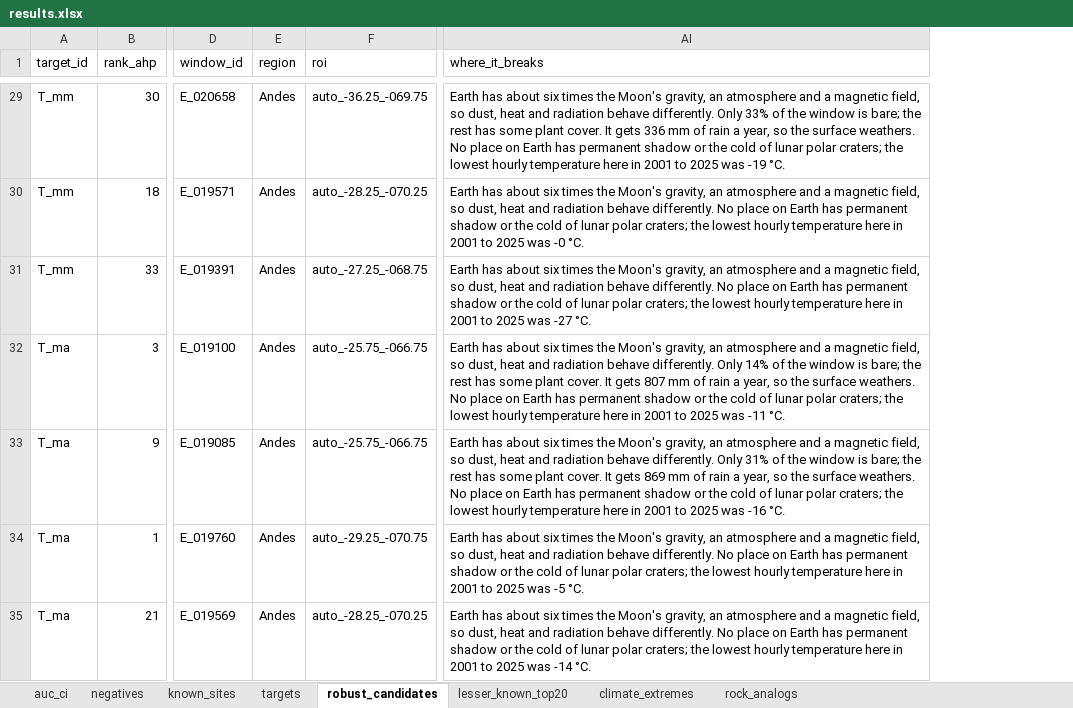
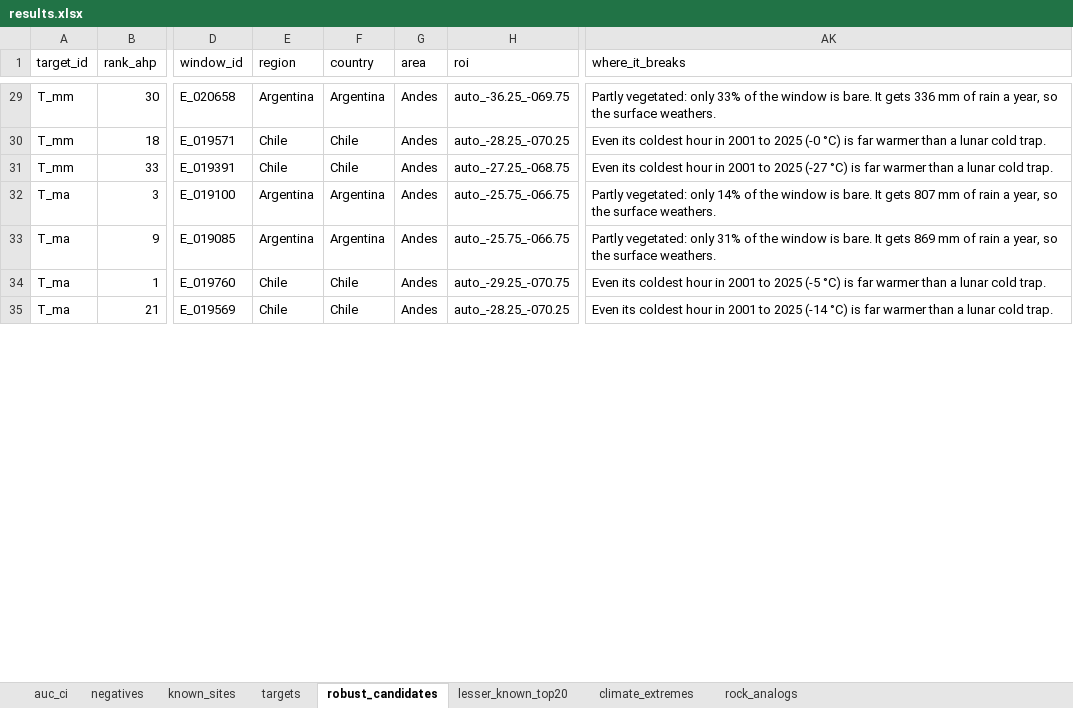
Before and after one commit to shoemaker-spaceapps/shoemaker-spaceapps.github.io, an Excel workbook: results/results.xlsx, sheet robust_candidates, drawn as a sheet; only a part is shown, gaps mark what is left out; values as stored, in another font and other column widths than the file's, no borders; addresses are those after the commit; the diff covers the shown part only; the diff names each change by its address in the sheet, - before the commit and + after, or states it on an @@ line.

Commit message:
Country labels from Natural Earth admin-0 polygons
Every window gets a Natural Earth country; one label per window is used in
all tables, cards and texts. Fixes the Khoy window (Iran, not Türkiye),
names the Karacadağ windows consistently and replaces Arabian Peninsula
with country names. Adds a label check to check_pages.py.

```diff
--- a/results/results.xlsx (sheet robust_candidates)
+++ b/results/results.xlsx (sheet robust_candidates)
+column E (region), rows 29-35: Argentina | Chile | Chile | Argentina | Argentina | Chile | Chile
+column F (country), rows 29-35: Argentina | Chile | Chile | Argentina | Argentina | Chile | Chile
-G1: region
+G1: area
-AK29 (where_it_breaks): Earth has about six times the Moon's gravity, an atmosphere and a magnetic field, so dust, heat and radiation behave differently. Only 33% of the window is bare; the rest has some plant cover. It gets 336 mm of rain a year, so the surface weathers. No place on Earth has permanent shadow or the cold of lunar polar craters; the lowest hourly temperature here in 2001 to 2025 was -19 °C.
+AK29 (where_it_breaks): Partly vegetated: only 33% of the window is bare. It gets 336 mm of rain a year, so the surface weathers.
-AK30 (where_it_breaks): Earth has about six times the Moon's gravity, an atmosphere and a magnetic field, so dust, heat and radiation behave differently. No place on Earth has permanent shadow or the cold of lunar polar craters; the lowest hourly temperature here in 2001 to 2025 was -0 °C.
+AK30 (where_it_breaks): Even its coldest hour in 2001 to 2025 (-0 °C) is far warmer than a lunar cold trap.
-AK31 (where_it_breaks): Earth has about six times the Moon's gravity, an atmosphere and a magnetic field, so dust, heat and radiation behave differently. No place on Earth has permanent shadow or the cold of lunar polar craters; the lowest hourly temperature here in 2001 to 2025 was -27 °C.
+AK31 (where_it_breaks): Even its coldest hour in 2001 to 2025 (-27 °C) is far warmer than a lunar cold trap.
-AK32 (where_it_breaks): Earth has about six times the Moon's gravity, an atmosphere and a magnetic field, so dust, heat and radiation behave differently. Only 14% of the window is bare; the rest has some plant cover. It gets 807 mm of rain a year, so the surface weathers. No place on Earth has permanent shadow or the cold of lunar polar craters; the lowest hourly temperature here in 2001 to 2025 was -11 °C.
+AK32 (where_it_breaks): Partly vegetated: only 14% of the window is bare. It gets 807 mm of rain a year, so the surface weathers.
-AK33 (where_it_breaks): Earth has about six times the Moon's gravity, an atmosphere and a magnetic field, so dust, heat and radiation behave differently. Only 31% of the window is bare; the rest has some plant cover. It gets 869 mm of rain a year, so the surface weathers. No place on Earth has permanent shadow or the cold of lunar polar craters; the lowest hourly temperature here in 2001 to 2025 was -16 °C.
+AK33 (where_it_breaks): Partly vegetated: only 31% of the window is bare. It gets 869 mm of rain a year, so the surface weathers.
-AK34 (where_it_breaks): Earth has about six times the Moon's gravity, an atmosphere and a magnetic field, so dust, heat and radiation behave differently. No place on Earth has permanent shadow or the cold of lunar polar craters; the lowest hourly temperature here in 2001 to 2025 was -5 °C.
+AK34 (where_it_breaks): Even its coldest hour in 2001 to 2025 (-5 °C) is far warmer than a lunar cold trap.
-AK35 (where_it_breaks): Earth has about six times the Moon's gravity, an atmosphere and a magnetic field, so dust, heat and radiation behave differently. No place on Earth has permanent shadow or the cold of lunar polar craters; the lowest hourly temperature here in 2001 to 2025 was -14 °C.
+AK35 (where_it_breaks): Even its coldest hour in 2001 to 2025 (-14 °C) is far warmer than a lunar cold trap.
```
Also changed, not shown: 65 edited cells elsewhere in this sheet, sheet rock_analogs, sheet climate_extremes, sheet lesser_known_top20, 22 other files.
